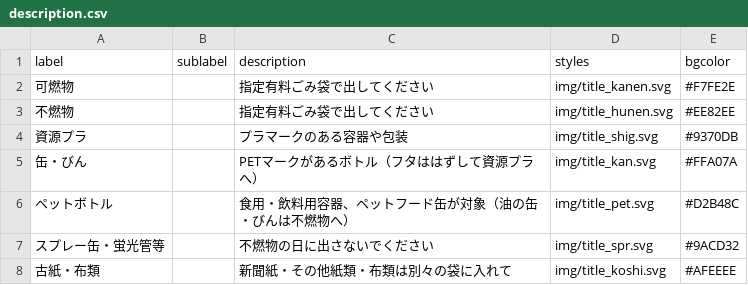
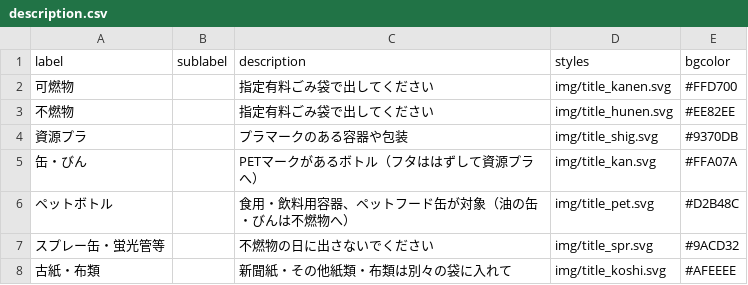
Before and after one commit to honabona/5374, a CSV file: data/description.csv, drawn as a sheet.

Commit message:
Update description.csv

```diff
--- a/data/description.csv
+++ b/data/description.csv
@@ -1,3 +1,3 @@
 label,sublabel,description,styles,bgcolor
-可燃物,,指定有料ごみ袋で出してください,img/title_kanen.svg,#F7FE2E
+可燃物,,指定有料ごみ袋で出してください,img/title_kanen.svg,#FFD700
 不燃物,,指定有料ごみ袋で出してください,img/title_hunen.svg,#EE82EE
```
